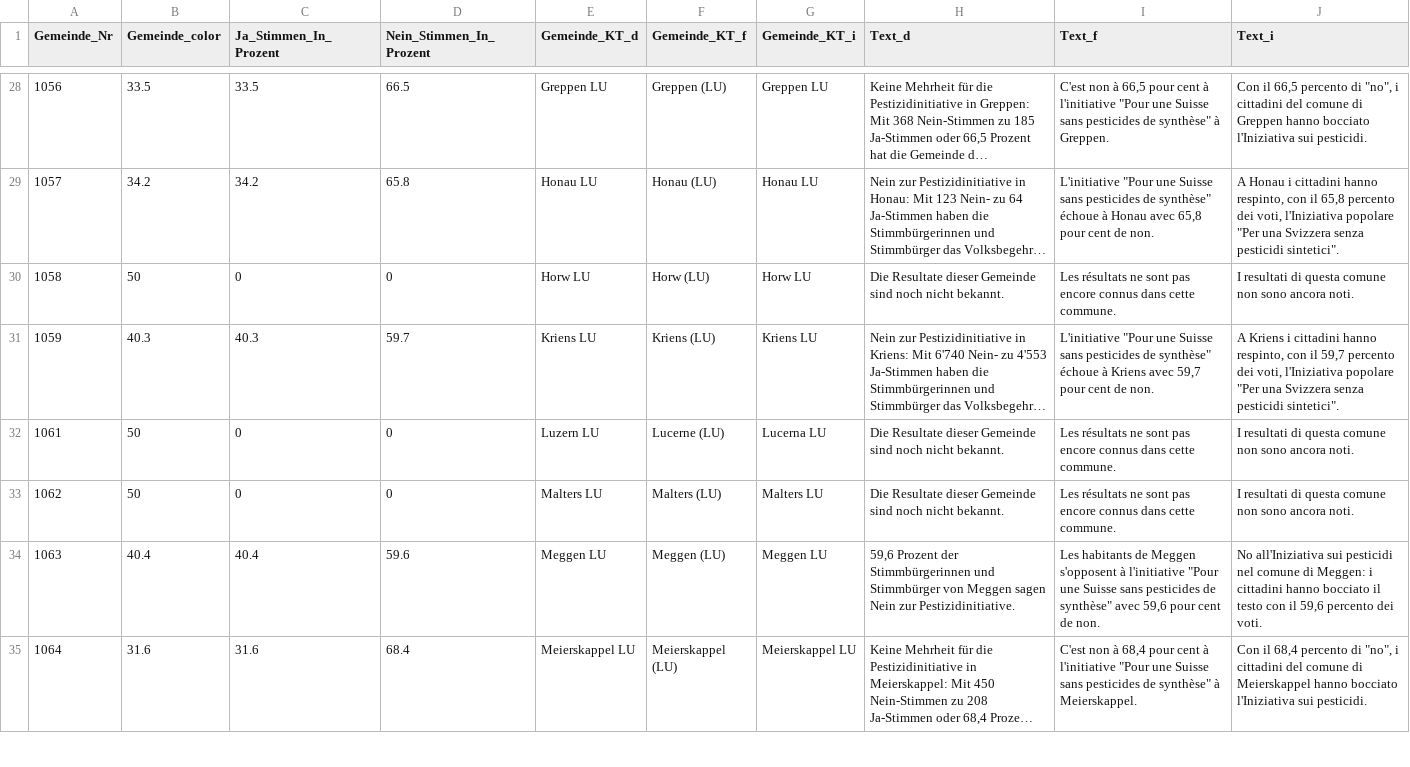
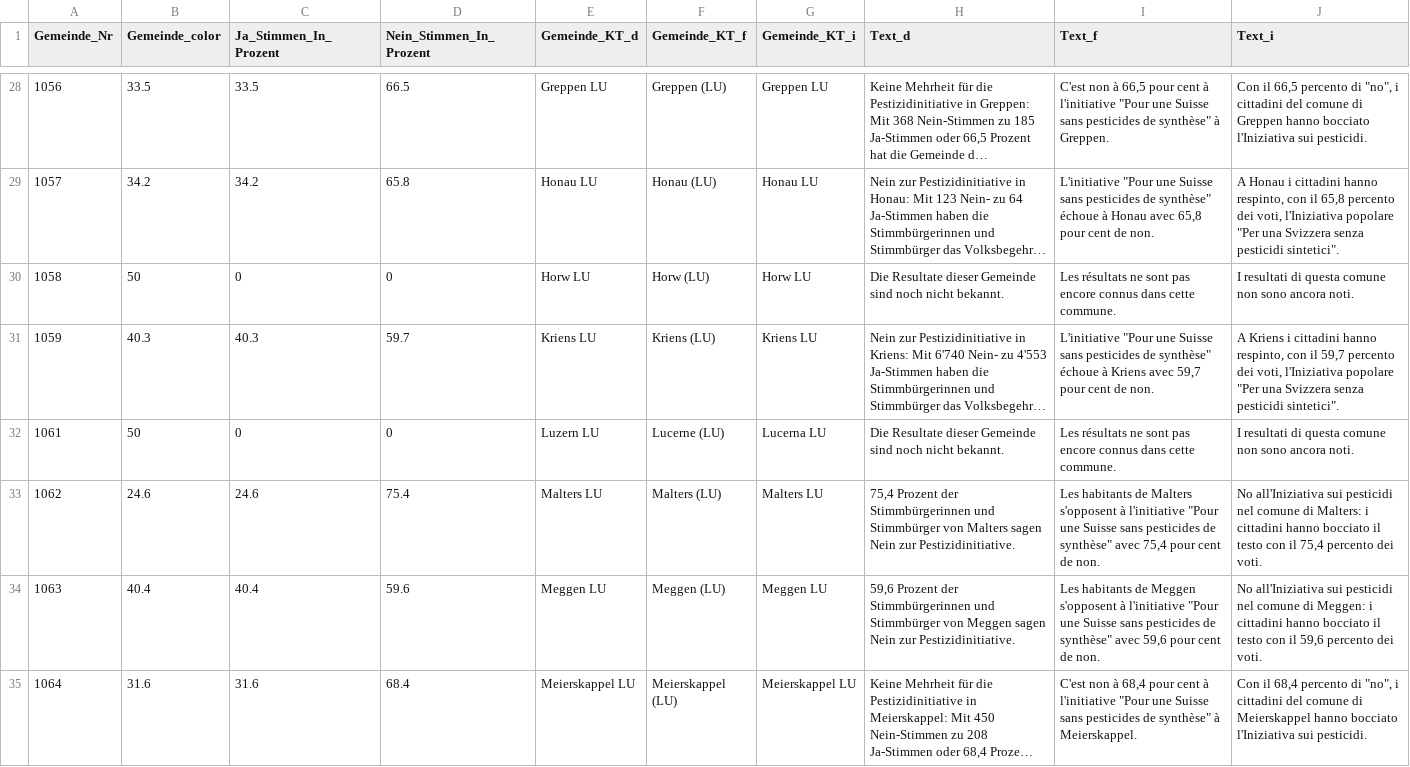
Before and after one commit to awp-finanznachrichten/lena_juni2021, a CSV file: Output/Pestizide_dw_zentralschweiz.csv, drawn as a sheet; only a part is shown, gaps mark what is left out; long unchanged cells end in …; the diff covers the shown part only.

```diff
--- a/Output/Pestizide_dw_zentralschweiz.csv
+++ b/Output/Pestizide_dw_zentralschweiz.csv
@@ -32,3 +32,3 @@
 1061,50,0,0,"Luzern LU","Lucerne (LU)","Lucerna LU","Die Resultate dieser Gemeinde sind noch nicht bekannt.","Les résultats ne sont pas encore connus dans cette commune.","I resultati di questa comune non sono ancora noti."
-1062,50,0,0,"Malters LU","Malters (LU)","Malters LU","Die Resultate dieser Gemeinde sind noch nicht bekannt.","Les résultats ne sont pas encore connus dans cette commune.","I resultati di questa comune non sono ancora noti."
+1062,24.6,24.6,75.4,"Malters LU","Malters (LU)","Malters LU","75,4 Prozent der Stimmbürgerinnen und Stimmbürger von Malters sagen Nein zur Pestizidinitiative.","Les habitants de Malters s'opposent à l'initiative ""Pour une Suisse sans pesticides de synthèse"" avec 75,4 pour cent de non.","No all'Iniziativa sui pesticidi nel comune di Malters: i cittadini hanno bocciato il testo con il 75,4 percento dei voti."
 1063,40.4,40.4,59.6,"Meggen LU","Meggen (LU)","Meggen LU","59,6 Prozent der Stimmbürgerinnen und Stimmbürger von Meggen sagen Nein zur Pestizidinitiative.","Les habitants de Meggen s'opposent à l'initiative ""Pour une Suisse sans pesticides de synthèse"" avec 59,6 pour cent de non.","No all'Iniziativa sui pesticidi nel comune di Meggen: i cittadini hanno bocciato il testo con il 59,6 percento dei voti."
```
Also changed, not shown: 36 edited cells elsewhere in this file, Output/CO2_dw_zentralschweiz.csv, Output/Covid-19_dw_zentralschweiz.csv, 22 other files.
